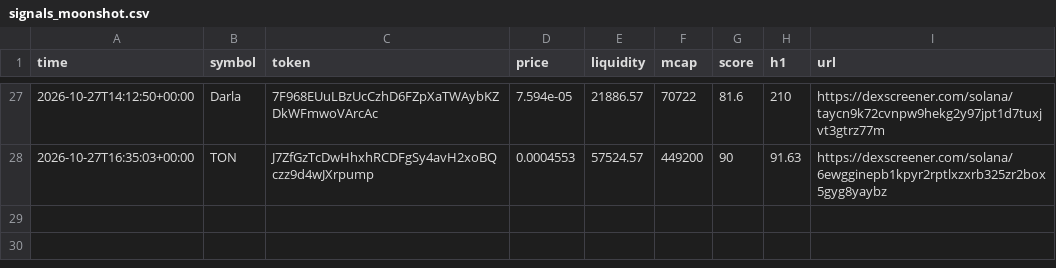
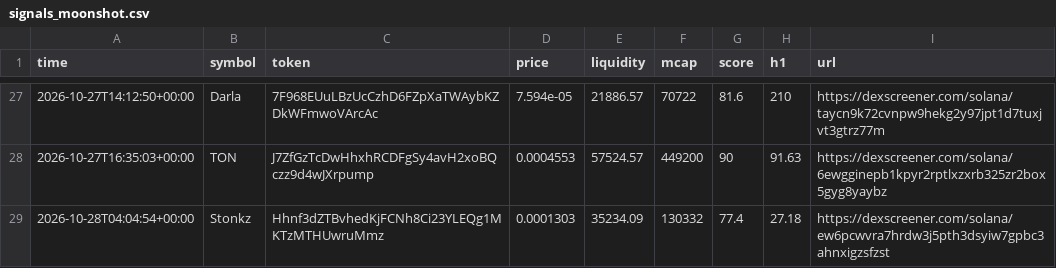
Before and after one commit to SuppleVise/memecoin-scanner, a CSV file: signals_moonshot.csv, drawn as a sheet; only a part is shown, gaps mark what is left out; the diff names each change by its address in the sheet, - before the commit and + after, or states it on an @@ line.

```diff
--- a/signals_moonshot.csv
+++ b/signals_moonshot.csv
+row 29: 2026-10-28T04:04:54+00:00 | Stonkz | Hhnf3dZTBvhedKjFCNh8Ci23YLEQg1MKTzMTHUwruMmz | 0.0001303 | 35234.09 | 130332 | 77.4 | 27.18 | https://dexscreener.com/solana/ew6pcwvra7hrdw3j5pth3dsyiw7gpbc3ahnxigzsfzst
```
Also changed, not shown: paper_journal_moonshot.csv, paper_journal_moonshot_all.csv, 9 other files.
